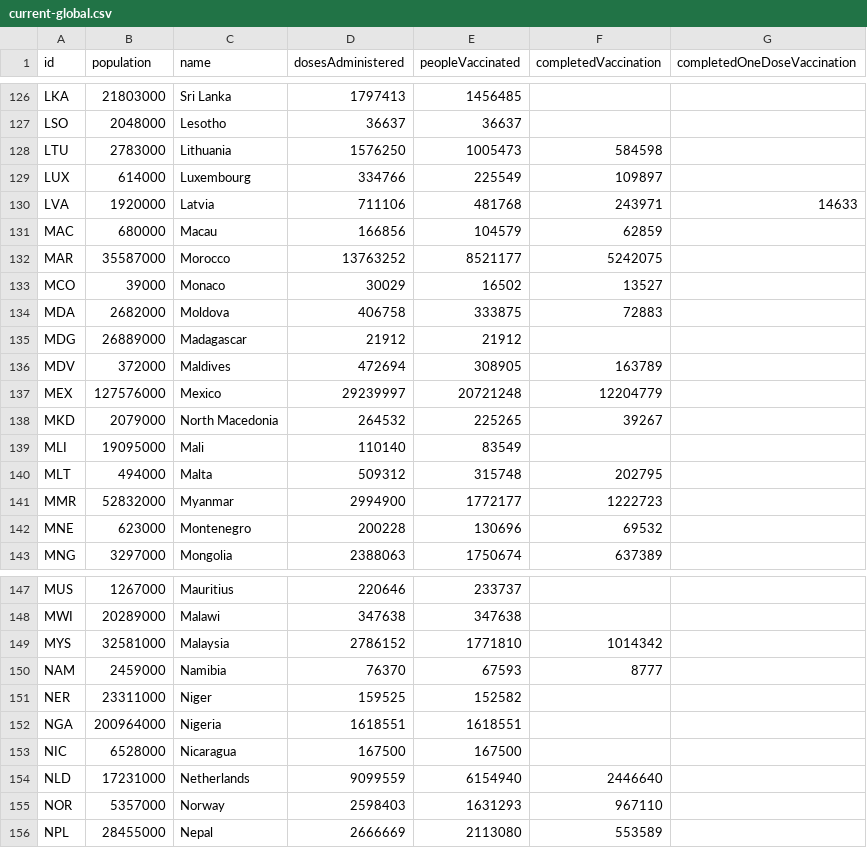
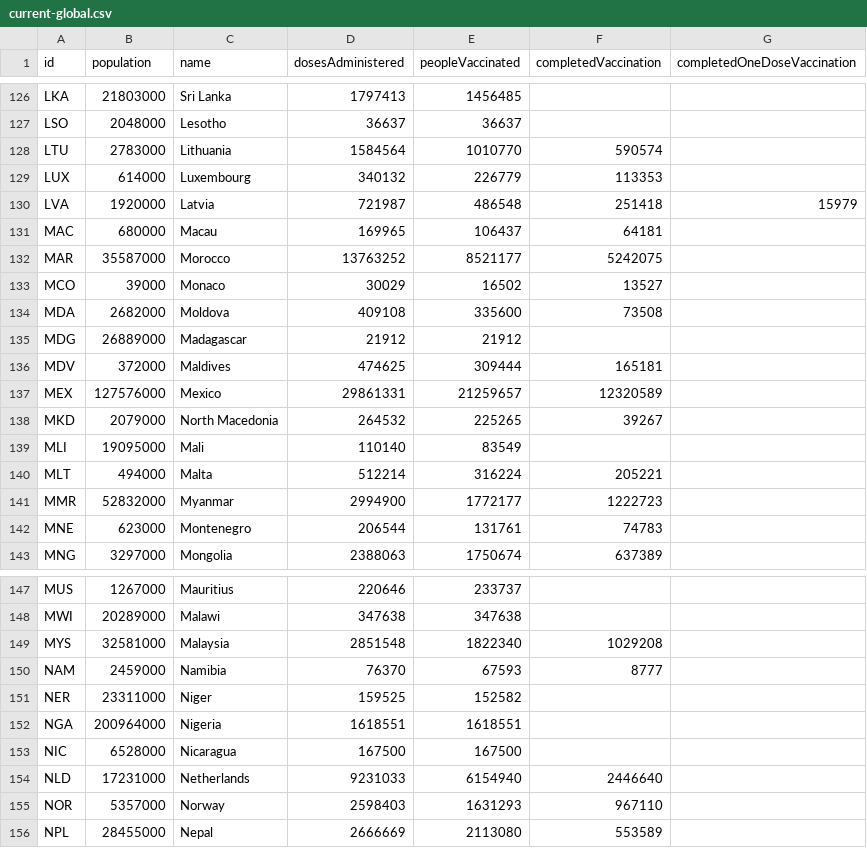
Before and after one commit to BloombergGraphics/covid-vaccine-tracker-data, a CSV file: data/current-global.csv, drawn as a sheet; only a part is shown, gaps mark what is left out; the diff covers the shown part only.

```diff
--- a/data/current-global.csv
+++ b/data/current-global.csv
@@ -127,17 +127,17 @@ LKA,21803000,Sri Lanka,1797413,1456485,,
 LSO,2048000,Lesotho,36637,36637,,
-LTU,2783000,Lithuania,1576250,1005473,584598,
-LUX,614000,Luxembourg,334766,225549,109897,
-LVA,1920000,Latvia,711106,481768,243971,14633
-MAC,680000,Macau,166856,104579,62859,
+LTU,2783000,Lithuania,1584564,1010770,590574,
+LUX,614000,Luxembourg,340132,226779,113353,
+LVA,1920000,Latvia,721987,486548,251418,15979
+MAC,680000,Macau,169965,106437,64181,
 MAR,35587000,Morocco,13763252,8521177,5242075,
 MCO,39000,Monaco,30029,16502,13527,
-MDA,2682000,Moldova,406758,333875,72883,
+MDA,2682000,Moldova,409108,335600,73508,
 MDG,26889000,Madagascar,21912,21912,,
-MDV,372000,Maldives,472694,308905,163789,
-MEX,127576000,Mexico,29239997,20721248,12204779,
+MDV,372000,Maldives,474625,309444,165181,
+MEX,127576000,Mexico,29861331,21259657,12320589,
 MKD,2079000,North Macedonia,264532,225265,39267,
 MLI,19095000,Mali,110140,83549,,
-MLT,494000,Malta,509312,315748,202795,
+MLT,494000,Malta,512214,316224,205221,
 MMR,52832000,Myanmar,2994900,1772177,1222723,
-MNE,623000,Montenegro,200228,130696,69532,
+MNE,623000,Montenegro,206544,131761,74783,
 MNG,3297000,Mongolia,2388063,1750674,637389,
@@ -148,3 +148,3 @@ MUS,1267000,Mauritius,220646,233737,,
 MWI,20289000,Malawi,347638,347638,,
-MYS,32581000,Malaysia,2786152,1771810,1014342,
+MYS,32581000,Malaysia,2851548,1822340,1029208,
 NAM,2459000,Namibia,76370,67593,8777,
@@ -153,3 +153,3 @@ NGA,200964000,Nigeria,1618551,1618551,,
 NIC,6528000,Nicaragua,167500,167500,,
-NLD,17231000,Netherlands,9099559,6154940,2446640,
+NLD,17231000,Netherlands,9231033,6154940,2446640,
 NOR,5357000,Norway,2598403,1631293,967110,
```
Also changed, not shown: 155 edited cells elsewhere in this file, data/current-usa.csv, data/historical-global-doses-administered.csv, 2 other files.
